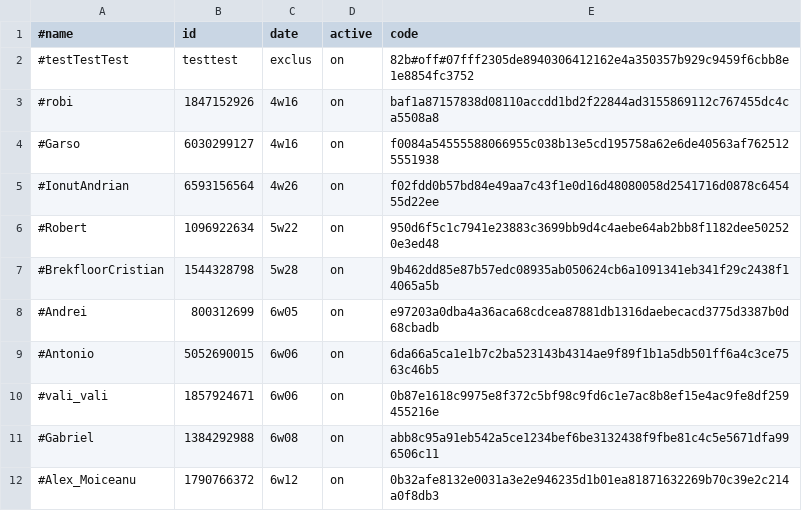
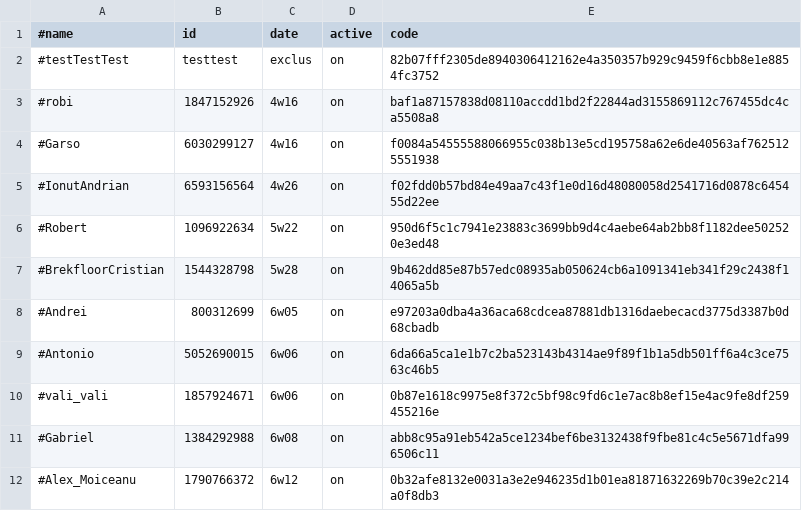
Before and after one commit to b3tin4/pro, a CSV file: bolt/auth.csv, drawn as a sheet.

Commit message:
Update auth.csv

```diff
--- a/bolt/auth.csv
+++ b/bolt/auth.csv
@@ -1,3 +1,3 @@
 #name,id,date,active,code
-#testTestTest,testtest,exclus,on,82b#off#07fff2305de8940306412162e4a350357b929c9459f6cbb8e1e8854fc3752
+#testTestTest,testtest,exclus,on,82b07fff2305de8940306412162e4a350357b929c9459f6cbb8e1e8854fc3752
 #robi,1847152926,4w16,on,baf1a87157838d08110accdd1bd2f22844ad3155869112c767455dc4ca5508a8
```
